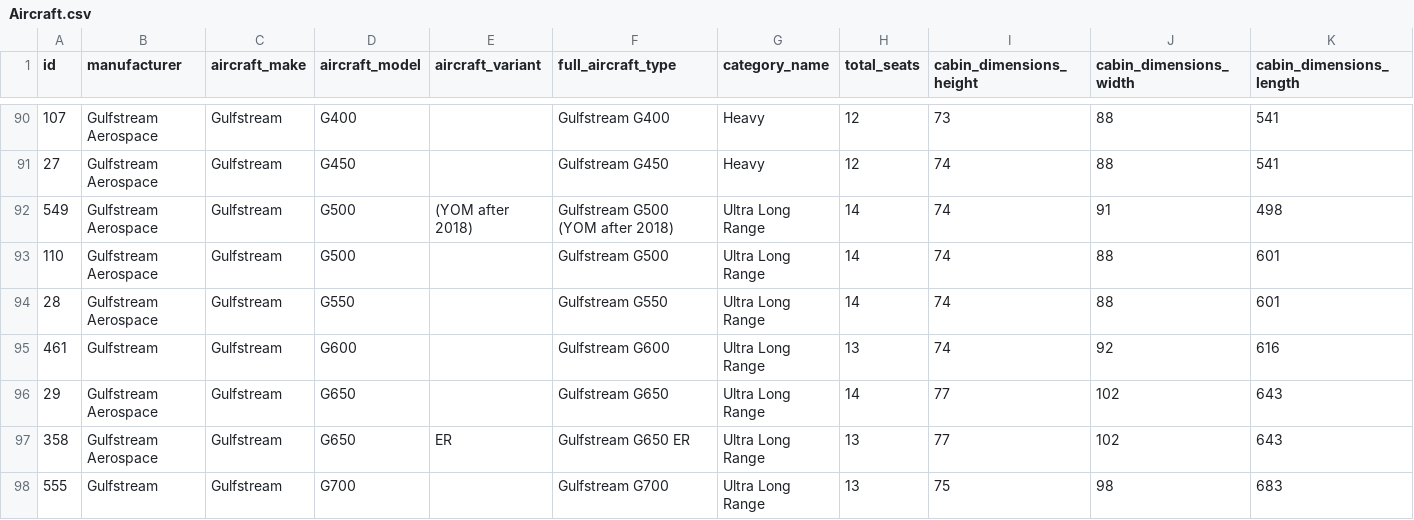
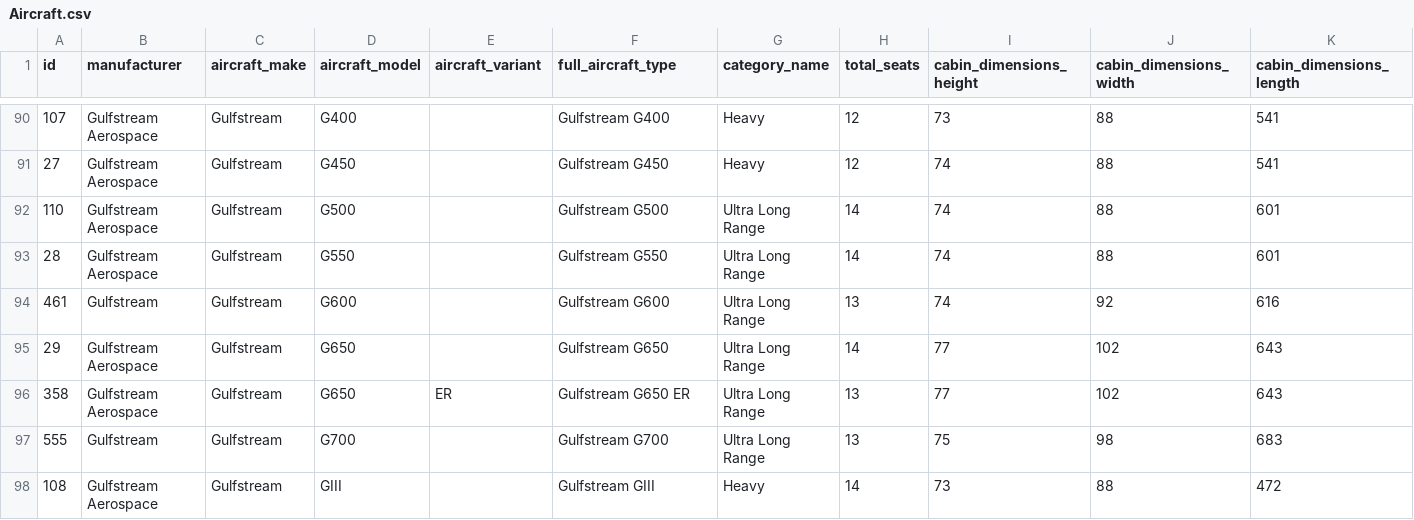
Before and after one commit to BenHorrisberger/bbh_full_stack, a CSV file: aircraft_data/Aircraft.csv, drawn as a sheet; only a part is shown, gaps mark what is left out; the shorter side is filled out with more unchanged rows; rows hold the shown columns only; the diff names each change by its address in the sheet, - before the commit and + after, or states it on an @@ line.

```diff
--- a/aircraft_data/Aircraft.csv
+++ b/aircraft_data/Aircraft.csv
-row 92: 549 | Gulfstream Aerospace | Gulfstream | G500 | (YOM after 2018) | Gulfstream G500 (YOM after 2018) | Ultra Long Range | 14 | 74 | 91 | 498
```
Also changed, not shown: 6 other files.
